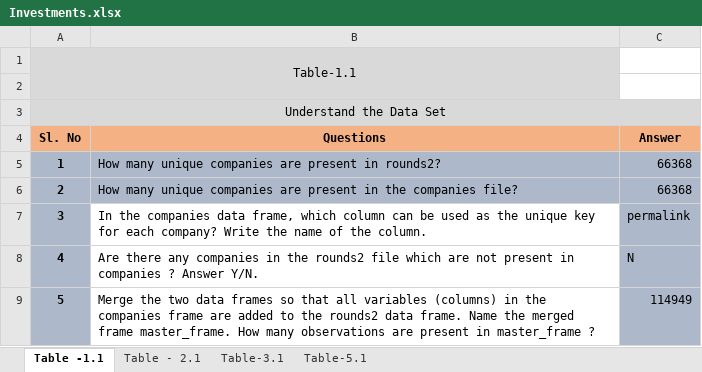
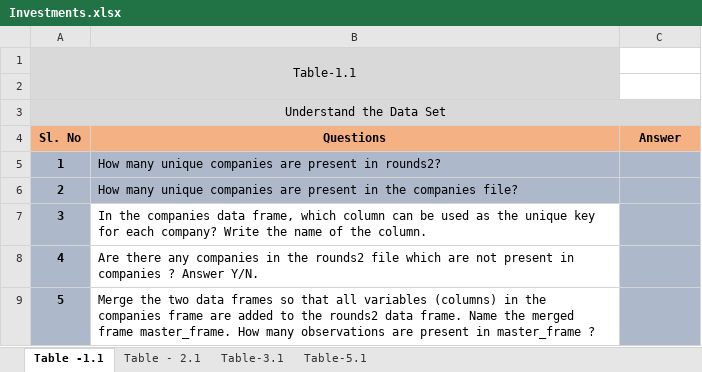
Before and after one commit to rsnayaksd/PGDDS-Projects-IIIT-Bangalore, an Excel workbook: Investment Case Study/Investments.xlsx, sheet Table -1.1, drawn as a sheet; values as stored, in another font and other column widths than the file's, no borders; conditional formats not drawn; the diff names each change by its address in the sheet, - before the commit and + after, or states it on an @@ line.

```diff
--- a/Investment Case Study/Investments.xlsx (sheet Table -1.1)
+++ b/Investment Case Study/Investments.xlsx (sheet Table -1.1)
-C5:C6 (Answer): 66368
+C5:C6 (Answer): (empty)
-C7 (Answer): permalink
+C7 (Answer): (empty)
-C8 (Answer): N
+C8 (Answer): (empty)
-C9 (Answer): 114949
+C9 (Answer): (empty)
```
Also changed, not shown: sheet Table-5.1, sheet Table - 2.1, sheet Table-3.1, 2 other files.
